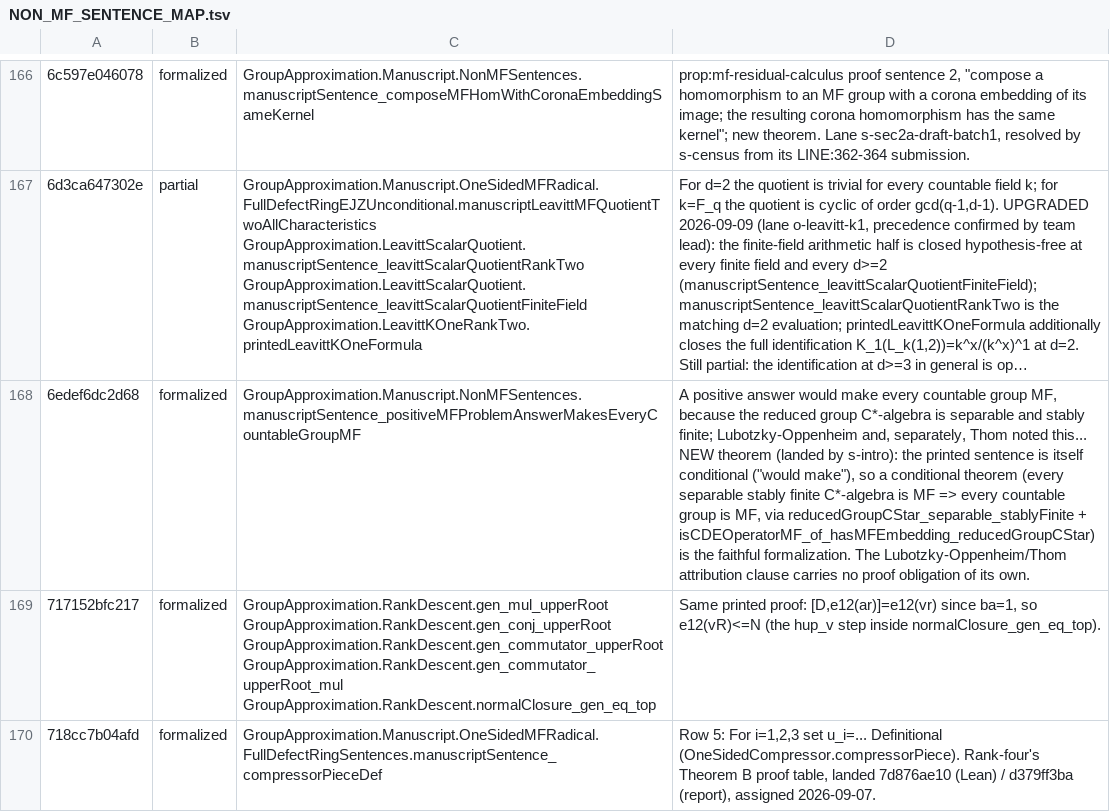
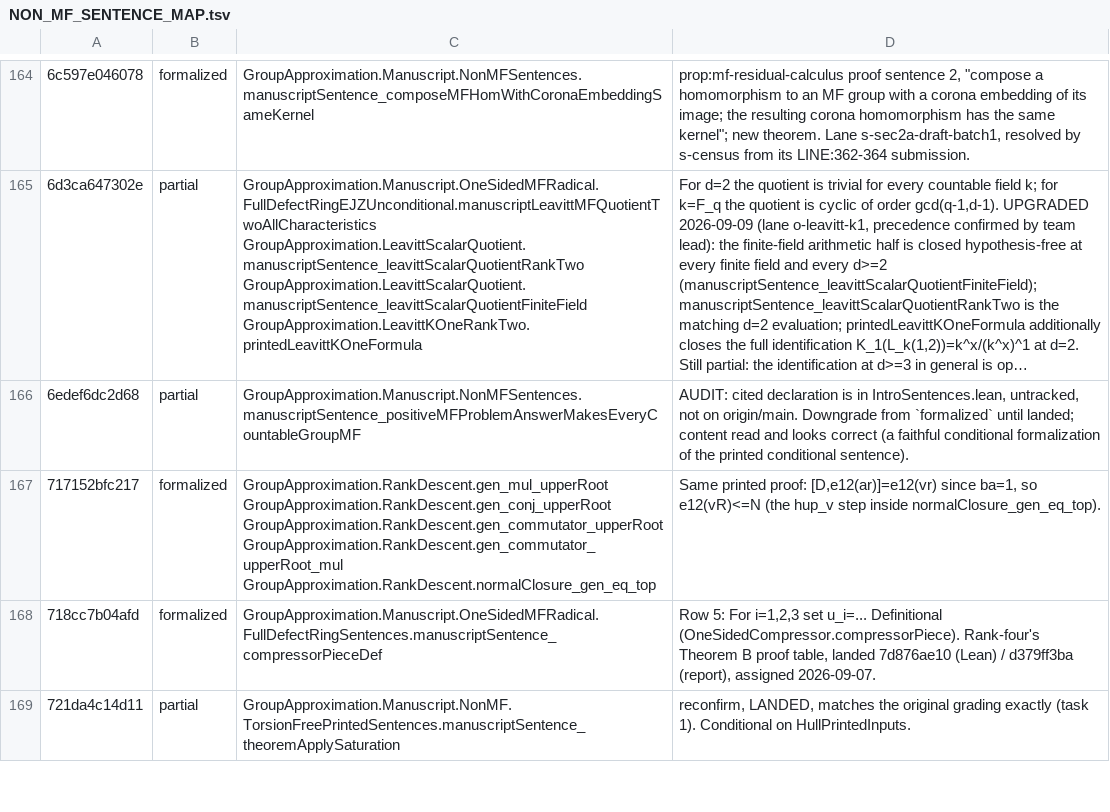
Before and after one commit to SauersML/group-approximation, a TSV file: metadata/NON_MF_SENTENCE_MAP.tsv, drawn as a sheet; only a part is shown, gaps mark what is left out; the shorter side is filled out with more unchanged rows; long unchanged cells end in …; addresses are those after the commit; the diff covers the shown part only; the diff names each change by its address in the sheet, - before the commit and + after, or states it on an @@ line.

```diff
--- a/metadata/NON_MF_SENTENCE_MAP.tsv
+++ b/metadata/NON_MF_SENTENCE_MAP.tsv
-B166: formalized
+B166: partial
-D166: A positive answer would make every countable group MF, because the reduced group C*-algebra is separable and stably finite; Lubotzky-Oppenheim and, separately, Thom noted this... NEW theorem (landed by s-intro): the printed sentence is itself conditional ("would make"), so a conditional theorem (every separable stably finite C*-algebra is MF => every countable group is MF, via reducedGroupCStar_separable_stablyFinite + isCDEOperatorMF_of_hasMFEmbedding_reducedGroupCStar) is the faithful formalization. The Lubotzky-Oppenheim/Thom attribution clause carries no proof obligation of its own.
+D166: AUDIT: cited declaration is in IntroSentences.lean, untracked, not on origin/main. Downgrade from `formalized` until landed; content read and looks correct (a faithful conditional formalization of the printed conditional sentence).
```
Also changed, not shown: 3 removed rows and 30 edited cells elsewhere in this file, metadata/NON_MF_SENTENCE_CENSUS.tsv, 2 other files.
